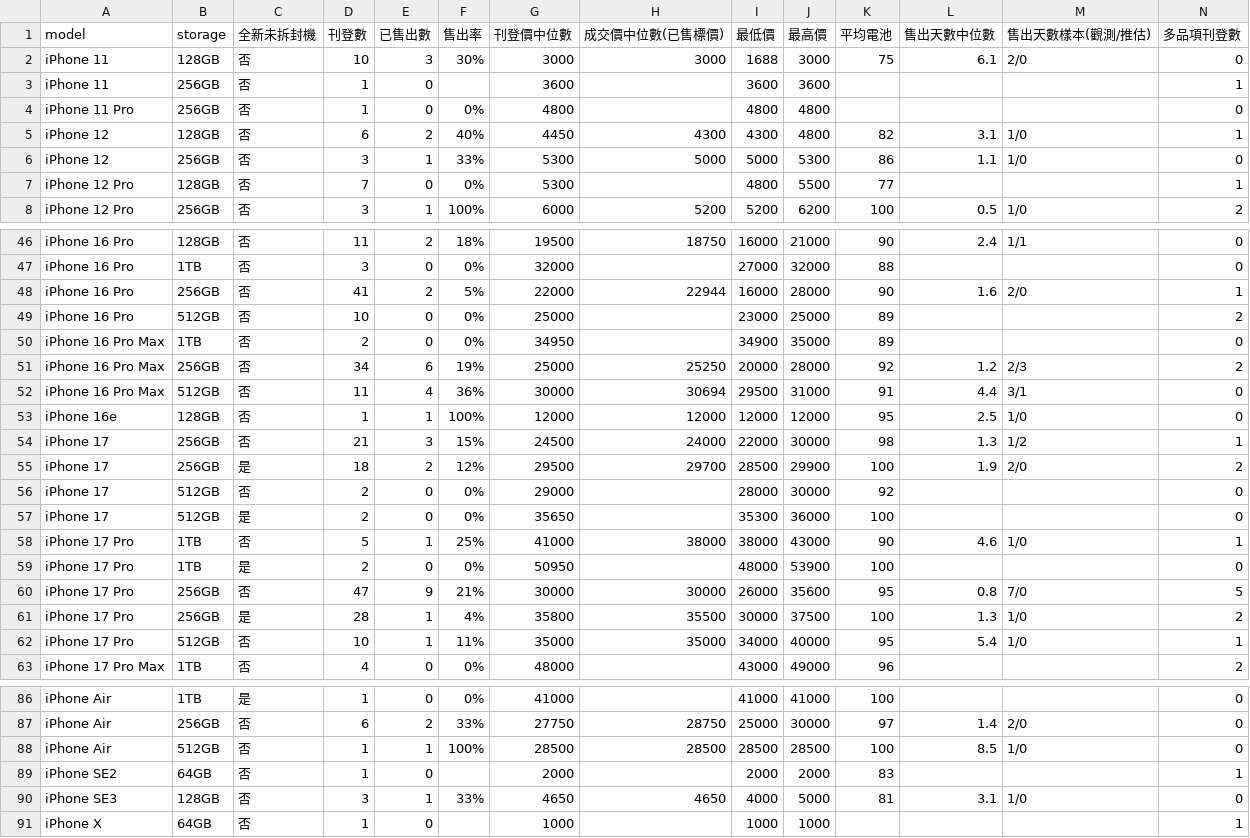
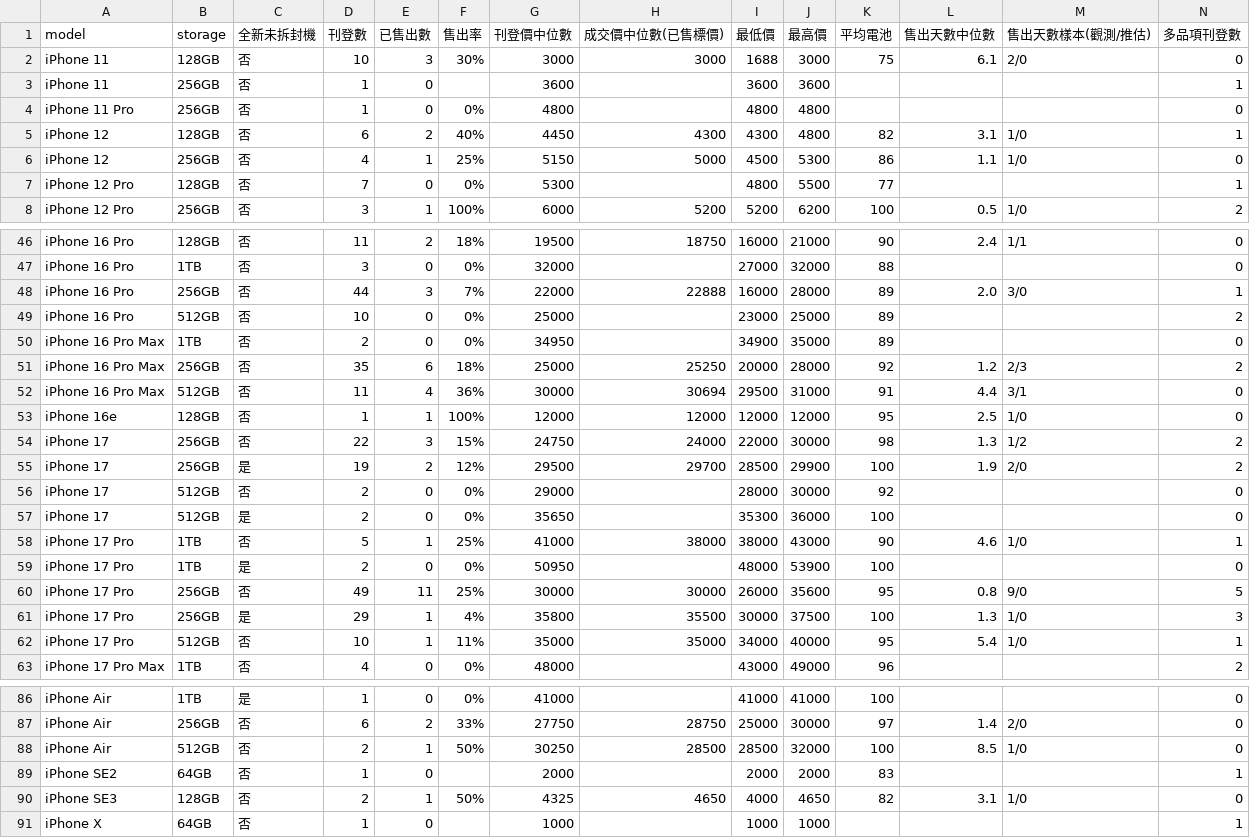
Before and after one commit to iPliny/ptt-iphone-tracker, a CSV file: data/market_summary.csv, drawn as a sheet; only a part is shown, gaps mark what is left out; the diff covers the shown part only.

```diff
--- a/data/market_summary.csv
+++ b/data/market_summary.csv
@@ -5,3 +5,3 @@ iPhone 11 Pro,256GB,否,1,0,0%,4800,,4800,4800,,,,0
 iPhone 12,128GB,否,6,2,40%,4450,4300,4300,4800,82,3.1,1/0,1
-iPhone 12,256GB,否,3,1,33%,5300,5000,5000,5300,86,1.1,1/0,0
+iPhone 12,256GB,否,4,1,25%,5150,5000,4500,5300,86,1.1,1/0,0
 iPhone 12 Pro,128GB,否,7,0,0%,5300,,4800,5500,77,,,1
@@ -47,10 +47,10 @@ iPhone 16 Pro,128GB,否,11,2,18%,19500,18750,16000,21000,90,2.4,1/1,0
 iPhone 16 Pro,1TB,否,3,0,0%,32000,,27000,32000,88,,,0
-iPhone 16 Pro,256GB,否,41,2,5%,22000,22944,16000,28000,90,1.6,2/0,1
+iPhone 16 Pro,256GB,否,44,3,7%,22000,22888,16000,28000,89,2.0,3/0,1
 iPhone 16 Pro,512GB,否,10,0,0%,25000,,23000,25000,89,,,2
 iPhone 16 Pro Max,1TB,否,2,0,0%,34950,,34900,35000,89,,,0
-iPhone 16 Pro Max,256GB,否,34,6,19%,25000,25250,20000,28000,92,1.2,2/3,2
+iPhone 16 Pro Max,256GB,否,35,6,18%,25000,25250,20000,28000,92,1.2,2/3,2
 iPhone 16 Pro Max,512GB,否,11,4,36%,30000,30694,29500,31000,91,4.4,3/1,0
 iPhone 16e,128GB,否,1,1,100%,12000,12000,12000,12000,95,2.5,1/0,0
-iPhone 17,256GB,否,21,3,15%,24500,24000,22000,30000,98,1.3,1/2,1
-iPhone 17,256GB,是,18,2,12%,29500,29700,28500,29900,100,1.9,2/0,2
+iPhone 17,256GB,否,22,3,15%,24750,24000,22000,30000,98,1.3,1/2,2
+iPhone 17,256GB,是,19,2,12%,29500,29700,28500,29900,100,1.9,2/0,2
 iPhone 17,512GB,否,2,0,0%,29000,,28000,30000,92,,,0
@@ -59,4 +59,4 @@ iPhone 17 Pro,1TB,否,5,1,25%,41000,38000,38000,43000,90,4.6,1/0,1
 iPhone 17 Pro,1TB,是,2,0,0%,50950,,48000,53900,100,,,0
-iPhone 17 Pro,256GB,否,47,9,21%,30000,30000,26000,35600,95,0.8,7/0,5
-iPhone 17 Pro,256GB,是,28,1,4%,35800,35500,30000,37500,100,1.3,1/0,2
+iPhone 17 Pro,256GB,否,49,11,25%,30000,30000,26000,35600,95,0.8,9/0,5
+iPhone 17 Pro,256GB,是,29,1,4%,35800,35500,30000,37500,100,1.3,1/0,3
 iPhone 17 Pro,512GB,否,10,1,11%,35000,35000,34000,40000,95,5.4,1/0,1
@@ -87,5 +87,5 @@ iPhone Air,1TB,是,1,0,0%,41000,,41000,41000,100,,,0
 iPhone Air,256GB,否,6,2,33%,27750,28750,25000,30000,97,1.4,2/0,0
-iPhone Air,512GB,否,1,1,100%,28500,28500,28500,28500,100,8.5,1/0,0
+iPhone Air,512GB,否,2,1,50%,30250,28500,28500,32000,100,8.5,1/0,0
 iPhone SE2,64GB,否,1,0,,2000,,2000,2000,83,,,1
-iPhone SE3,128GB,否,3,1,33%,4650,4650,4000,5000,81,3.1,1/0,0
+iPhone SE3,128GB,否,2,1,50%,4325,4650,4000,4650,82,3.1,1/0,0
 iPhone X,64GB,否,1,0,,1000,,1000,1000,,,,1
```
Also changed, not shown: 17 edited cells elsewhere in this file, data/events.csv, data/multi_items.csv, 3 other files.
